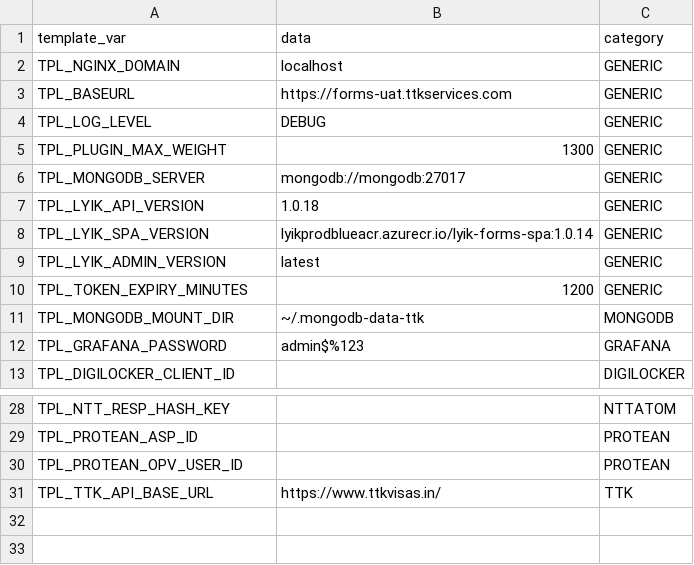
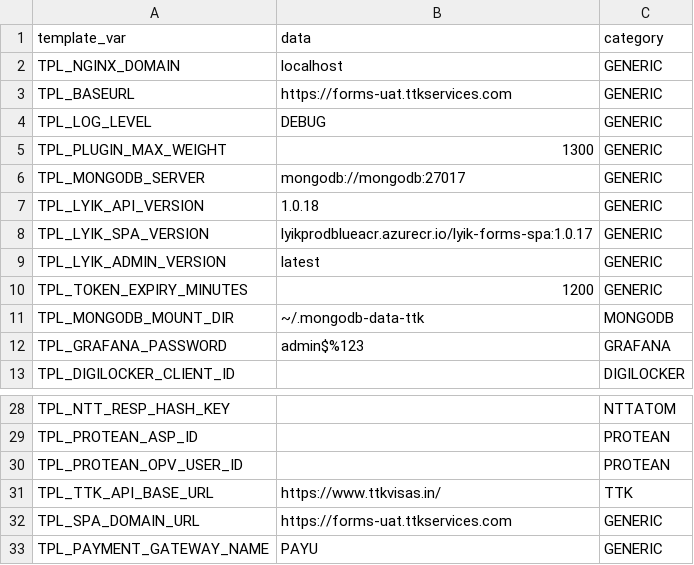
Before and after one commit to lyikadmin/lyik_ttk, a CSV file: master_config/base.master.csv, drawn as a sheet; only a part is shown, gaps mark what is left out.

```diff
--- a/master_config/base.master.csv
+++ b/master_config/base.master.csv
@@ -7,3 +7,3 @@ TPL_MONGODB_SERVER,mongodb://mongodb:27017,GENERIC
 TPL_LYIK_API_VERSION,1.0.18,GENERIC
-TPL_LYIK_SPA_VERSION,lyikprodblueacr.azurecr.io/lyik-forms-spa:1.0.14,GENERIC
+TPL_LYIK_SPA_VERSION,lyikprodblueacr.azurecr.io/lyik-forms-spa:1.0.17,GENERIC
 TPL_LYIK_ADMIN_VERSION,latest,GENERIC
@@ -31 +31,3 @@ TPL_PROTEAN_OPV_USER_ID,,PROTEAN
 TPL_TTK_API_BASE_URL,https://www.ttkvisas.in/,TTK
+TPL_SPA_DOMAIN_URL,https://forms-uat.ttkservices.com,GENERIC
+TPL_PAYMENT_GATEWAY_NAME,PAYU,GENERIC
```
Also changed, not shown: 2 other files.
